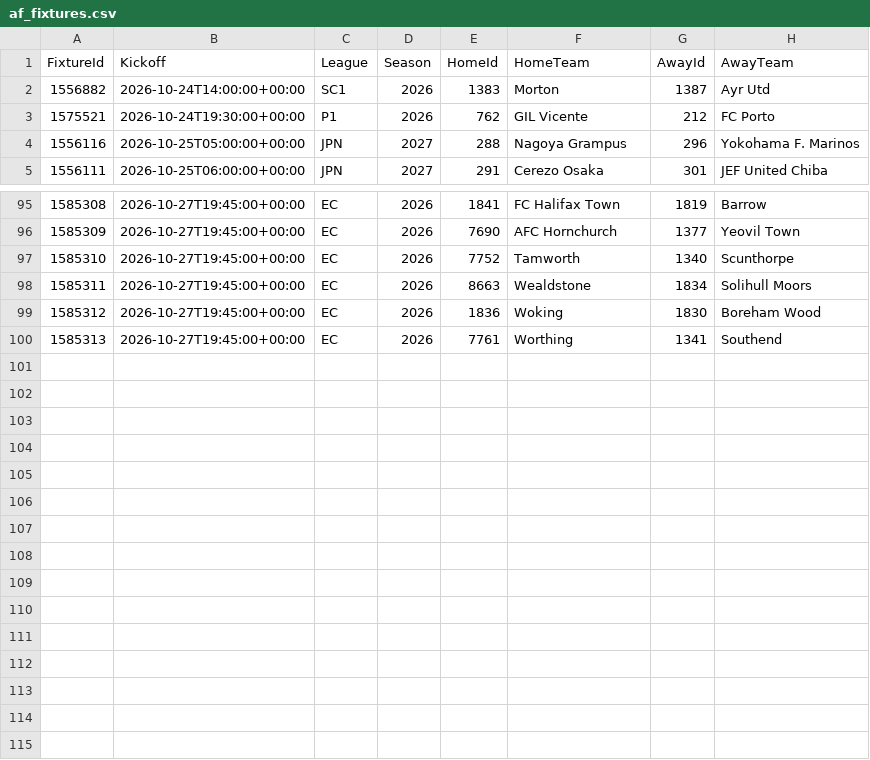
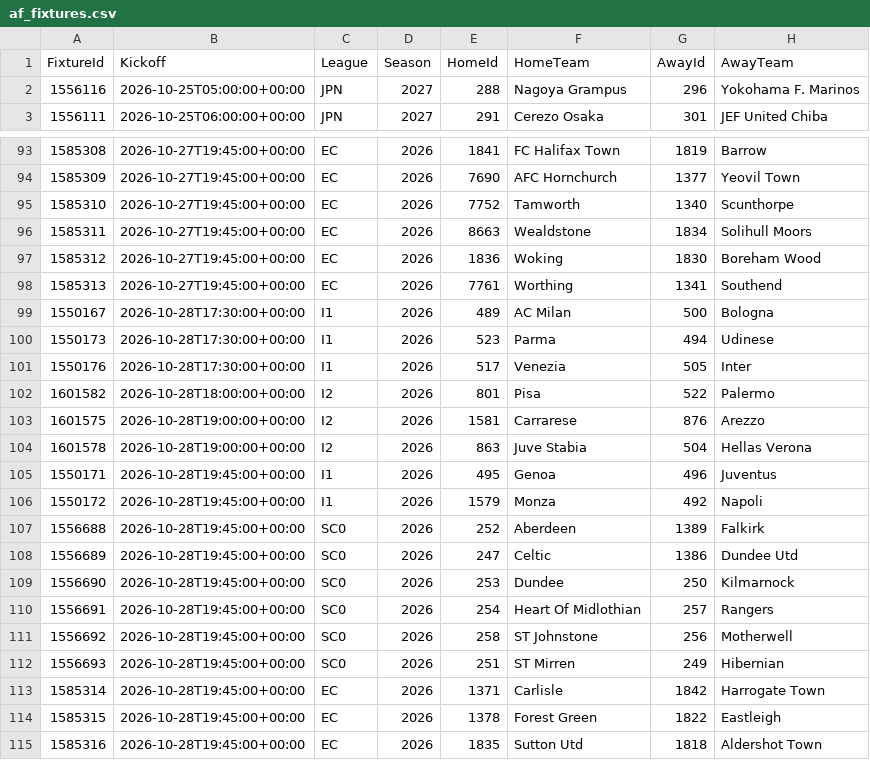
Before and after one commit to tambejasparh/epl-value-dashboard, a CSV file: data_snapshot/af_fixtures.csv, drawn as a sheet; only a part is shown, gaps mark what is left out; removed rows and columns are numbered as before the commit, all else as after; the diff names each change by its address in the sheet, - before the commit and + after, or states it on an @@ line.

```diff
--- a/data_snapshot/af_fixtures.csv
+++ b/data_snapshot/af_fixtures.csv
-row 2: 1556882 | 2026-10-24T14:00:00+00:00 | SC1 | 2026 | 1383 | Morton | 1387 | Ayr Utd
-row 3: 1575521 | 2026-10-24T19:30:00+00:00 | P1 | 2026 | 762 | GIL Vicente | 212 | FC Porto
+row 99: 1550167 | 2026-10-28T17:30:00+00:00 | I1 | 2026 | 489 | AC Milan | 500 | Bologna
+row 100: 1550173 | 2026-10-28T17:30:00+00:00 | I1 | 2026 | 523 | Parma | 494 | Udinese
+row 101: 1550176 | 2026-10-28T17:30:00+00:00 | I1 | 2026 | 517 | Venezia | 505 | Inter
+row 102: 1601582 | 2026-10-28T18:00:00+00:00 | I2 | 2026 | 801 | Pisa | 522 | Palermo
+row 103: 1601575 | 2026-10-28T19:00:00+00:00 | I2 | 2026 | 1581 | Carrarese | 876 | Arezzo
+row 104: 1601578 | 2026-10-28T19:00:00+00:00 | I2 | 2026 | 863 | Juve Stabia | 504 | Hellas Verona
+row 105: 1550171 | 2026-10-28T19:45:00+00:00 | I1 | 2026 | 495 | Genoa | 496 | Juventus
+row 106: 1550172 | 2026-10-28T19:45:00+00:00 | I1 | 2026 | 1579 | Monza | 492 | Napoli
+row 107: 1556688 | 2026-10-28T19:45:00+00:00 | SC0 | 2026 | 252 | Aberdeen | 1389 | Falkirk
+row 108: 1556689 | 2026-10-28T19:45:00+00:00 | SC0 | 2026 | 247 | Celtic | 1386 | Dundee Utd
+row 109: 1556690 | 2026-10-28T19:45:00+00:00 | SC0 | 2026 | 253 | Dundee | 250 | Kilmarnock
+row 110: 1556691 | 2026-10-28T19:45:00+00:00 | SC0 | 2026 | 254 | Heart Of Midlothian | 257 | Rangers
+row 111: 1556692 | 2026-10-28T19:45:00+00:00 | SC0 | 2026 | 258 | ST Johnstone | 256 | Motherwell
+row 112: 1556693 | 2026-10-28T19:45:00+00:00 | SC0 | 2026 | 251 | ST Mirren | 249 | Hibernian
+row 113: 1585314 | 2026-10-28T19:45:00+00:00 | EC | 2026 | 1371 | Carlisle | 1842 | Harrogate Town
+row 114: 1585315 | 2026-10-28T19:45:00+00:00 | EC | 2026 | 1378 | Forest Green | 1822 | Eastleigh
+row 115: 1585316 | 2026-10-28T19:45:00+00:00 | EC | 2026 | 1835 | Sutton Utd | 1818 | Aldershot Town
```
Also changed, not shown: best_picks_log.csv, data_snapshot/af_injuries.csv, 18 other files.
